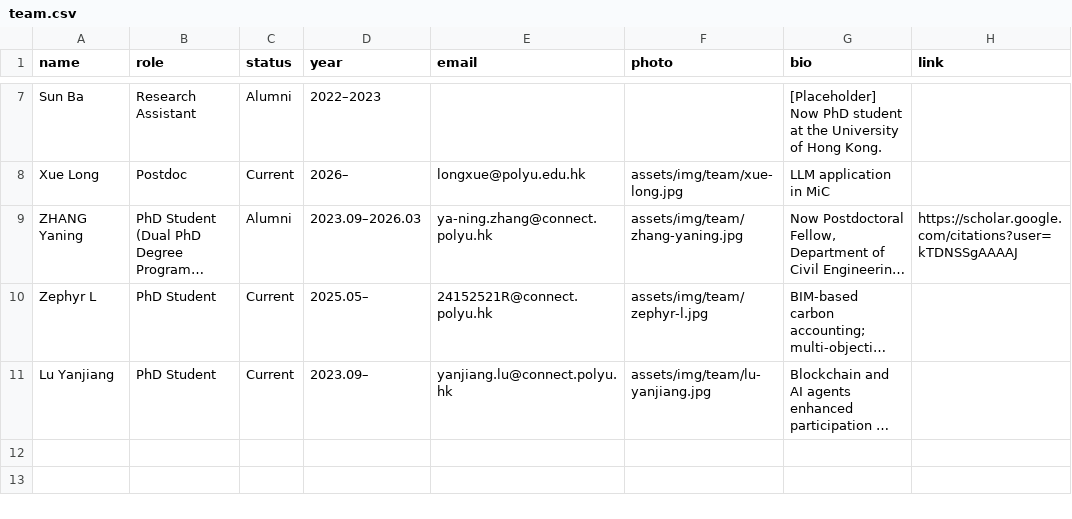
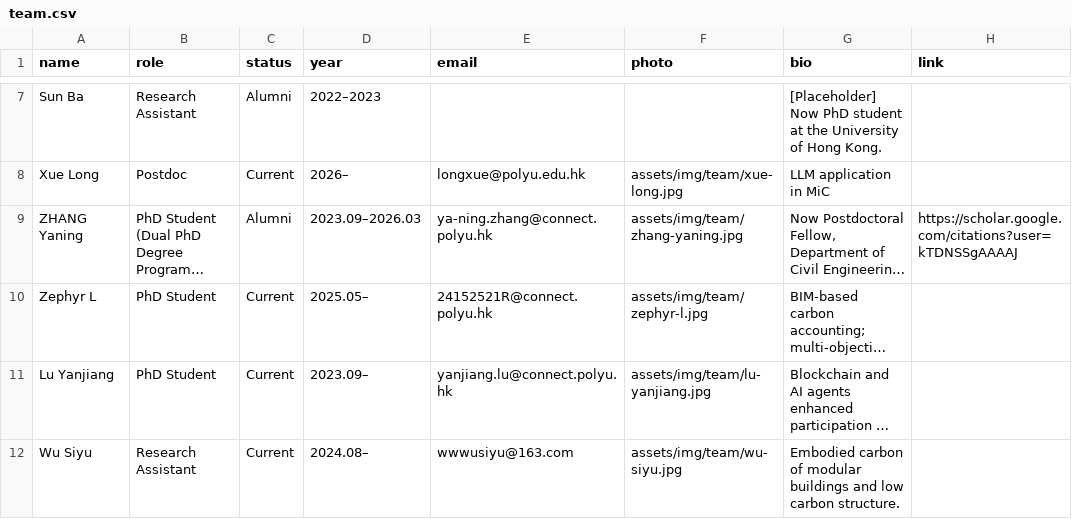
Before and after one commit to EricXue92/teng-web, a CSV file: data/team.csv, drawn as a sheet; only a part is shown, gaps mark what is left out; long unchanged cells end in …; the diff names each change by its address in the sheet, - before the commit and + after, or states it on an @@ line.

```diff
--- a/data/team.csv
+++ b/data/team.csv
+row 12: Wu Siyu | Research Assistant | Current | 2024.08– | wwwusiyu@163.com | assets/img/team/wu-siyu.jpg | Embodied carbon of modular buildings and low carbon structure.
```
Also changed, not shown: 1 other file.
